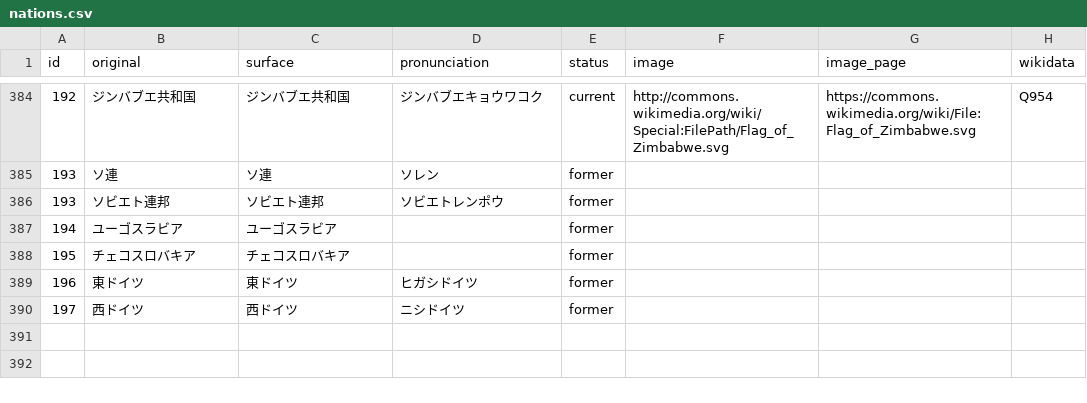
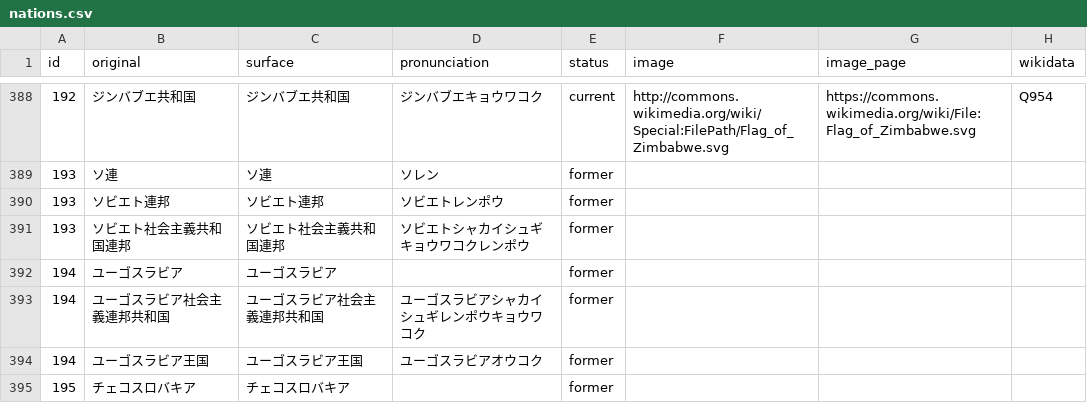
Before and after one commit to soramimic/soramimic-wordlists, a CSV file: nations.csv, drawn as a sheet; only a part is shown, gaps mark what is left out; the shorter side is filled out with more unchanged rows; the diff covers the shown part only.

```diff
--- a/nations.csv
+++ b/nations.csv
@@ -386,3 +390,6 @@ id,original,surface,pronunciation,status,image,image_page,wikidata
 193,ソビエト連邦,ソビエト連邦,ソビエトレンポウ,former,,,
+193,ソビエト社会主義共和国連邦,ソビエト社会主義共和国連邦,ソビエトシャカイシュギキョウワコクレンポウ,former,,,
 194,ユーゴスラビア,ユーゴスラビア,,former,,,
+194,ユーゴスラビア社会主義連邦共和国,ユーゴスラビア社会主義連邦共和国,ユーゴスラビアシャカイシュギレンポウキョウワコク,former,,,
+194,ユーゴスラビア王国,ユーゴスラビア王国,ユーゴスラビアオウコク,former,,,
 195,チェコスロバキア,チェコスロバキア,,former,,,
```
Also changed, not shown: 6 added rows elsewhere in this file.
